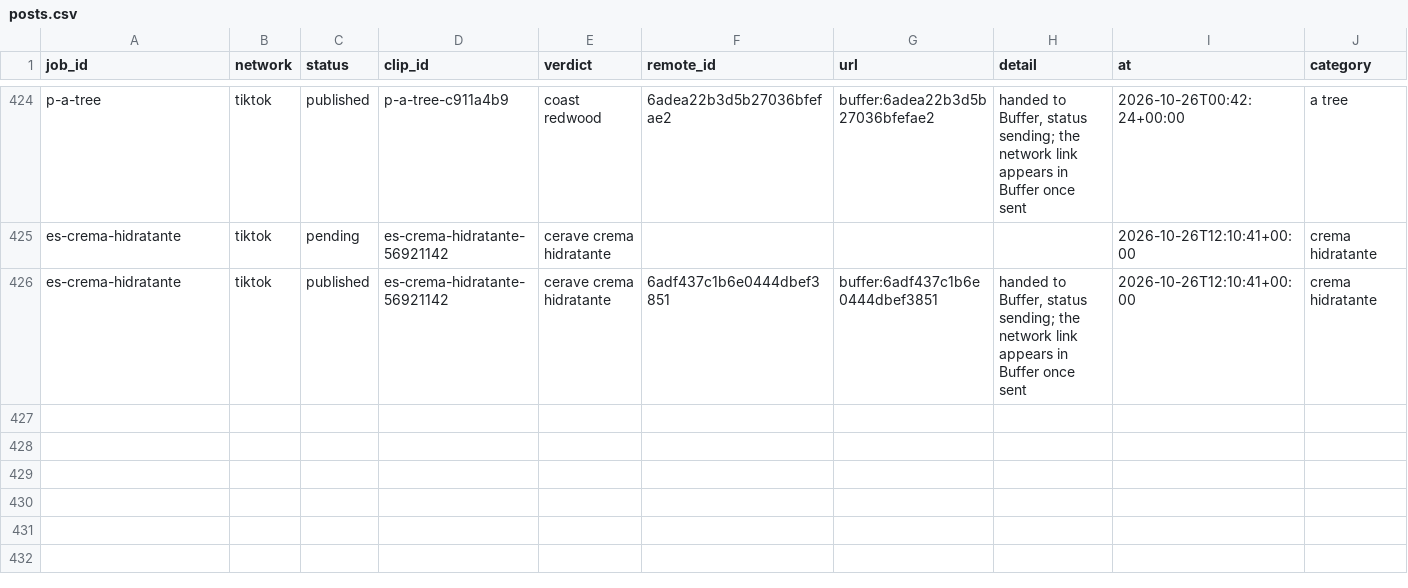
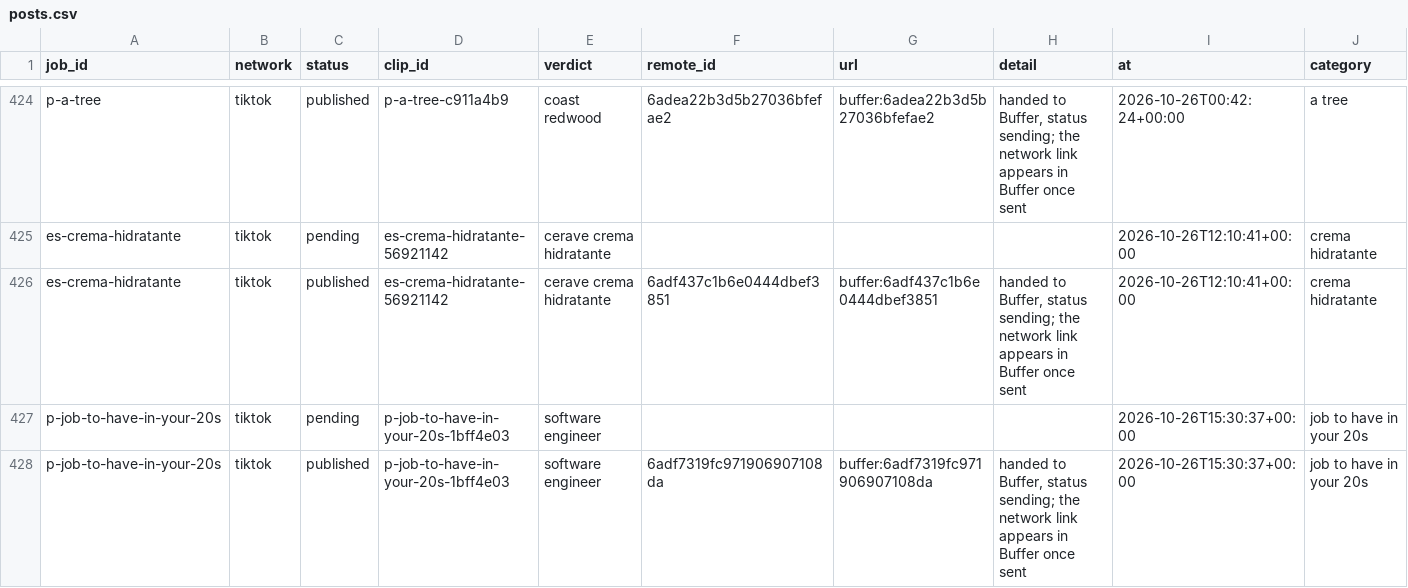
Before and after one commit to everfields/antisearch-automation, a CSV file: posts.csv, drawn as a sheet; only a part is shown, gaps mark what is left out; rows hold the shown columns only; the diff names each change by its address in the sheet, - before the commit and + after, or states it on an @@ line.

```diff
--- a/posts.csv
+++ b/posts.csv
+row 427: p-job-to-have-in-your-20s | tiktok | pending | p-job-to-have-in-your-20s-1bff4e03 | software engineer |  |  |  | 2026-10-26T15:30:37+00:00 | job to have in your 20s
+row 428: p-job-to-have-in-your-20s | tiktok | published | p-job-to-have-in-your-20s-1bff4e03 | software engineer | 6adf7319fc971906907108da | buffer:6adf7319fc971906907108da | handed to Buffer, status sending; the network link appears in Buffer once sent | 2026-10-26T15:30:37+00:00 | job to have in your 20s
```
Also changed, not shown: verdicts.csv, 1 other file.
